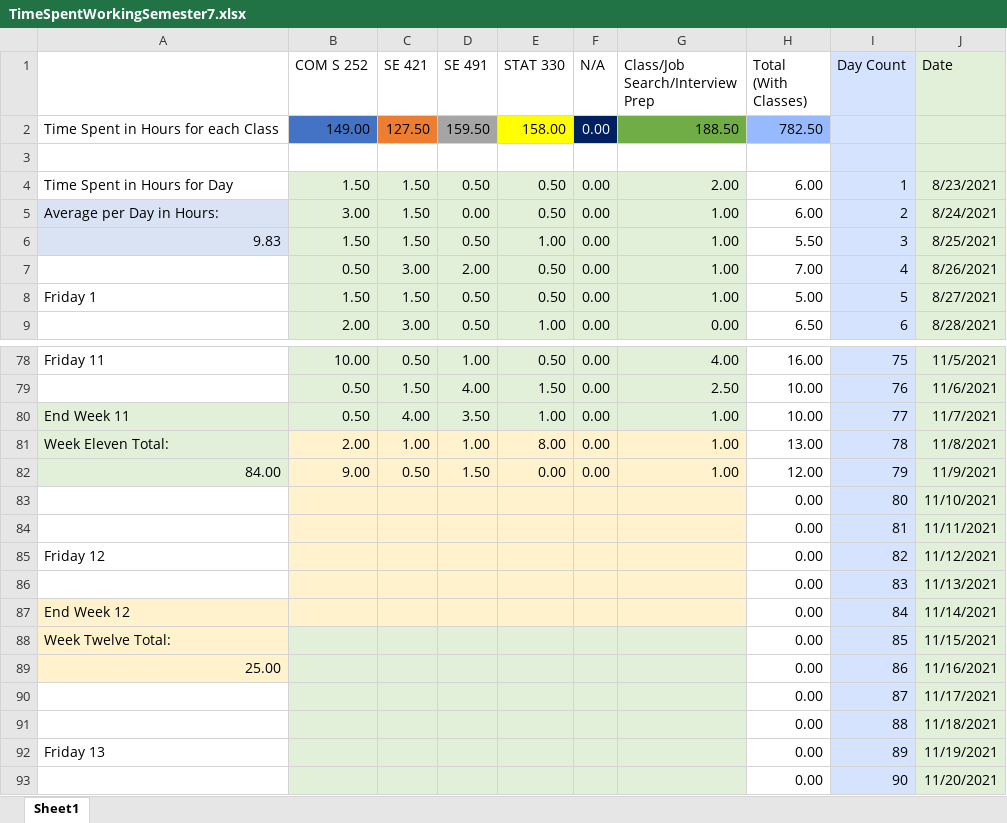
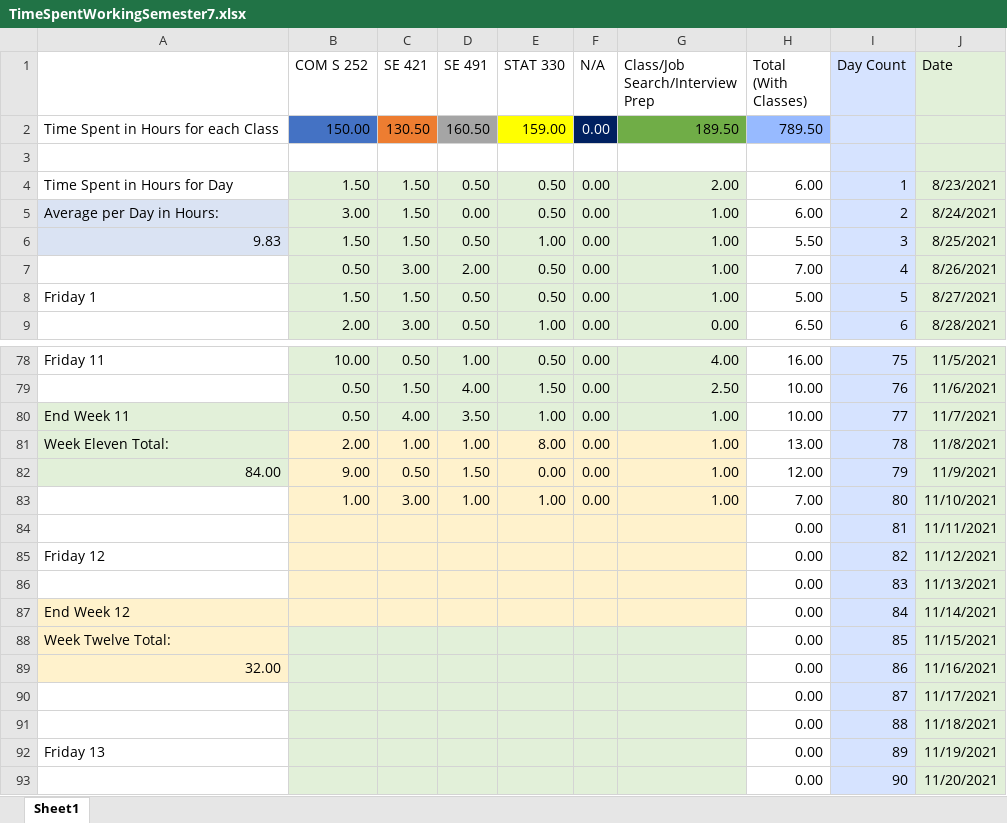
Before and after one commit to mghoskins/mghoskins-Data, an Excel workbook: CollegeSemesterWork/TimeSpentWorkingSemester7.xlsx, sheet Sheet1, drawn as a sheet; only a part is shown, gaps mark what is left out; values as stored, in another font and other column widths than the file's, no borders; charts and pictures and conditional formats not drawn; removed rows and columns are numbered as before the commit, all else as after; the diff names each change by its address in the sheet, - before the commit and + after, or states it on an @@ line.

Commit message:
cur work

```diff
--- a/CollegeSemesterWork/TimeSpentWorkingSemester7.xlsx (sheet Sheet1)
+++ b/CollegeSemesterWork/TimeSpentWorkingSemester7.xlsx (sheet Sheet1)
-row 2: Time Spent in Hours for each Class | 149.00 | 127.50 | 159.50 | 158.00 | 0.00 | 188.50 | 782.50
+row 2: Time Spent in Hours for each Class | 150.00 | 130.50 | 160.50 | 159.00 | 0.00 | 189.50 | 789.50
-row 83:  |  |  |  |  |  |  | 0.00 | 80 | 11/10/2021
+row 83:  | 1.00 | 3.00 | 1.00 | 1.00 | 0.00 | 1.00 | 7.00 | 80 | 11/10/2021
-A89: 25.00
+A89: 32.00
```
Also changed, not shown: charts or pictures.
